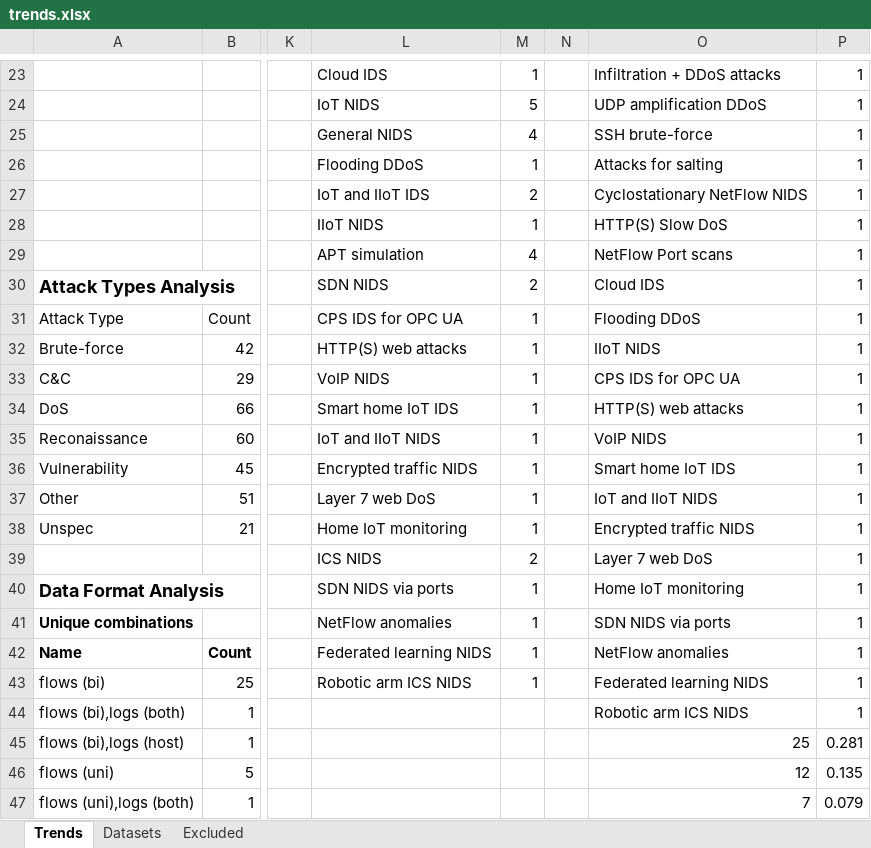
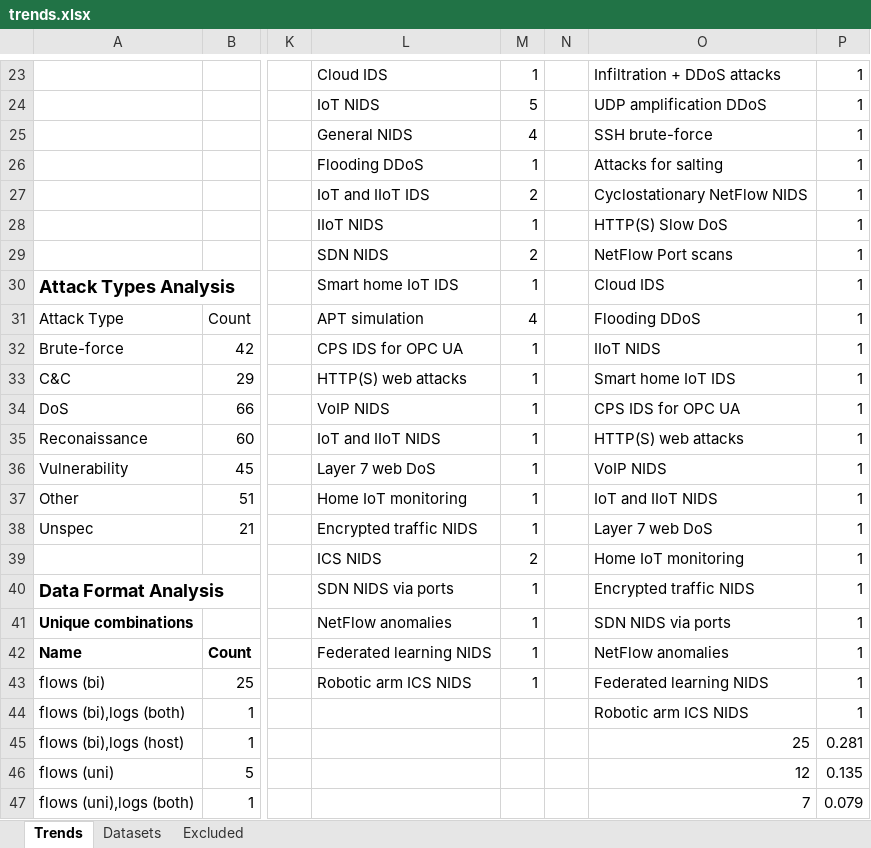
Before and after one commit to xGoldy/nid-datasets, an Excel workbook: trends_analysis/trends.xlsx, sheet Trends, drawn as a sheet; only a part is shown, gaps mark what is left out; values as stored, in another font and other column widths than the file's, no borders; charts and pictures not drawn; the diff covers the shown part only; the diff names each change by its address in the sheet, - before the commit and + after, or states it on an @@ line.

Commit message:
Update trends Excel file with newer version.

```diff
--- a/trends_analysis/trends.xlsx (sheet Trends)
+++ b/trends_analysis/trends.xlsx (sheet Trends)
-L29: APT simulation
+L29: SDN NIDS
-M29: 4
+M29: 2
-L30: SDN NIDS
+L30: Smart home IoT IDS
-M30: 2
+M30: 1
-L31: CPS IDS for OPC UA
+L31: APT simulation
-M31: 1
+M31: 4
-L32: HTTP(S) web attacks
+L32: CPS IDS for OPC UA
-L33: VoIP NIDS
+L33: HTTP(S) web attacks
-O33: CPS IDS for OPC UA
+O33: Smart home IoT IDS
-L34: Smart home IoT IDS
+L34: VoIP NIDS
-O34: HTTP(S) web attacks
+O34: CPS IDS for OPC UA
-O35: VoIP NIDS
+O35: HTTP(S) web attacks
-L36: Encrypted traffic NIDS
+L36: Layer 7 web DoS
-O36: Smart home IoT IDS
+O36: VoIP NIDS
-L37: Layer 7 web DoS
+L37: Home IoT monitoring
-L38: Home IoT monitoring
+L38: Encrypted traffic NIDS
-O38: Encrypted traffic NIDS
+O38: Layer 7 web DoS
-O39: Layer 7 web DoS
+O39: Home IoT monitoring
-O40: Home IoT monitoring
+O40: Encrypted traffic NIDS
```
Also changed, not shown: 1 moved row and 40 edited cells elsewhere in this sheet, sheet Datasets, charts or pictures, 1 other file.
